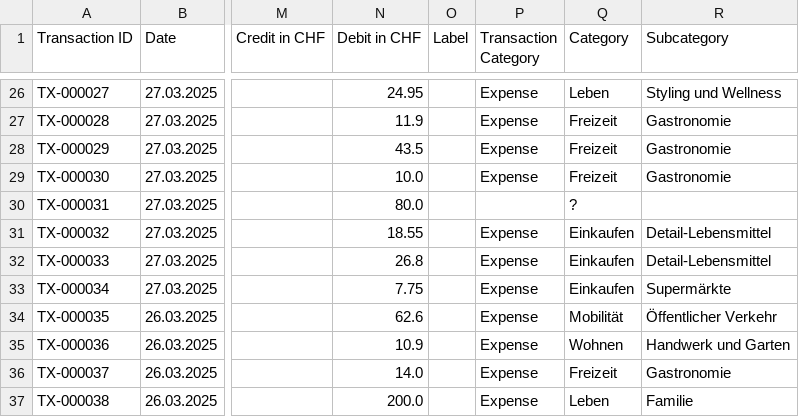
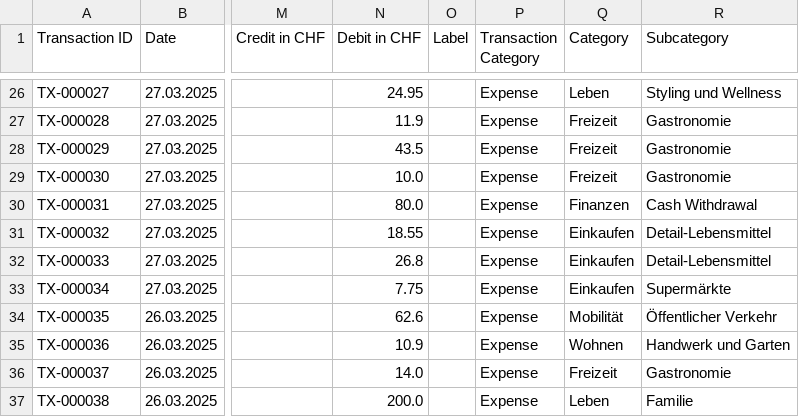
Before and after one commit to rauricus/Budget-Analysis-Tool, a CSV file: data/reference/output/export.202503.categorized.csv, drawn as a sheet; only a part is shown, gaps mark what is left out; the diff names each change by its address in the sheet, - before the commit and + after, or states it on an @@ line.

```diff
--- a/data/reference/output/export.202503.categorized.csv
+++ b/data/reference/output/export.202503.categorized.csv
-P30 (Transaction Category): (empty)
+P30 (Transaction Category): Expense
-Q30 (Category): ?
+Q30 (Category): Finanzen
-R30 (Subcategory): (empty)
+R30 (Subcategory): Cash Withdrawal
```
Also changed, not shown: data/reference/output/export.202501.categorized.csv, 5 other files.
